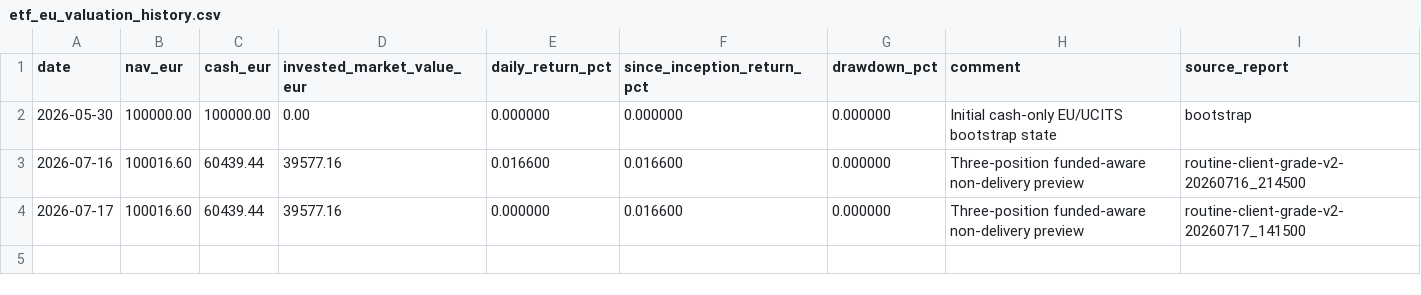
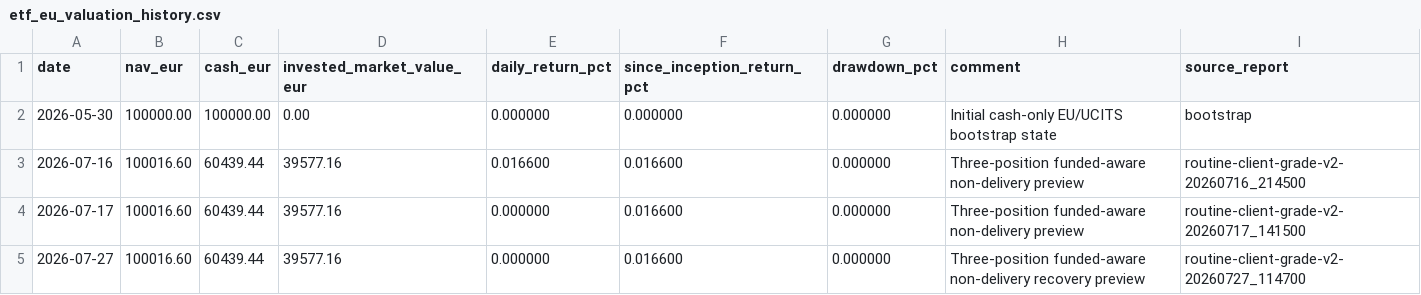
Before and after one commit to market-predictions/weekly-etf-eu, a CSV file: output/etf_eu_valuation_history.csv, drawn as a sheet; the diff names each change by its address in the sheet, - before the commit and + after, or states it on an @@ line.

```diff
--- a/output/etf_eu_valuation_history.csv
+++ b/output/etf_eu_valuation_history.csv
+row 5: 2026-07-27 | 100016.60 | 60439.44 | 39577.16 | 0.000000 | 0.016600 | 0.000000 | Three-position funded-aware non-delivery recovery preview | routine-client-grade-v2-20260727_114700
```
Also changed, not shown: 37 other files.
